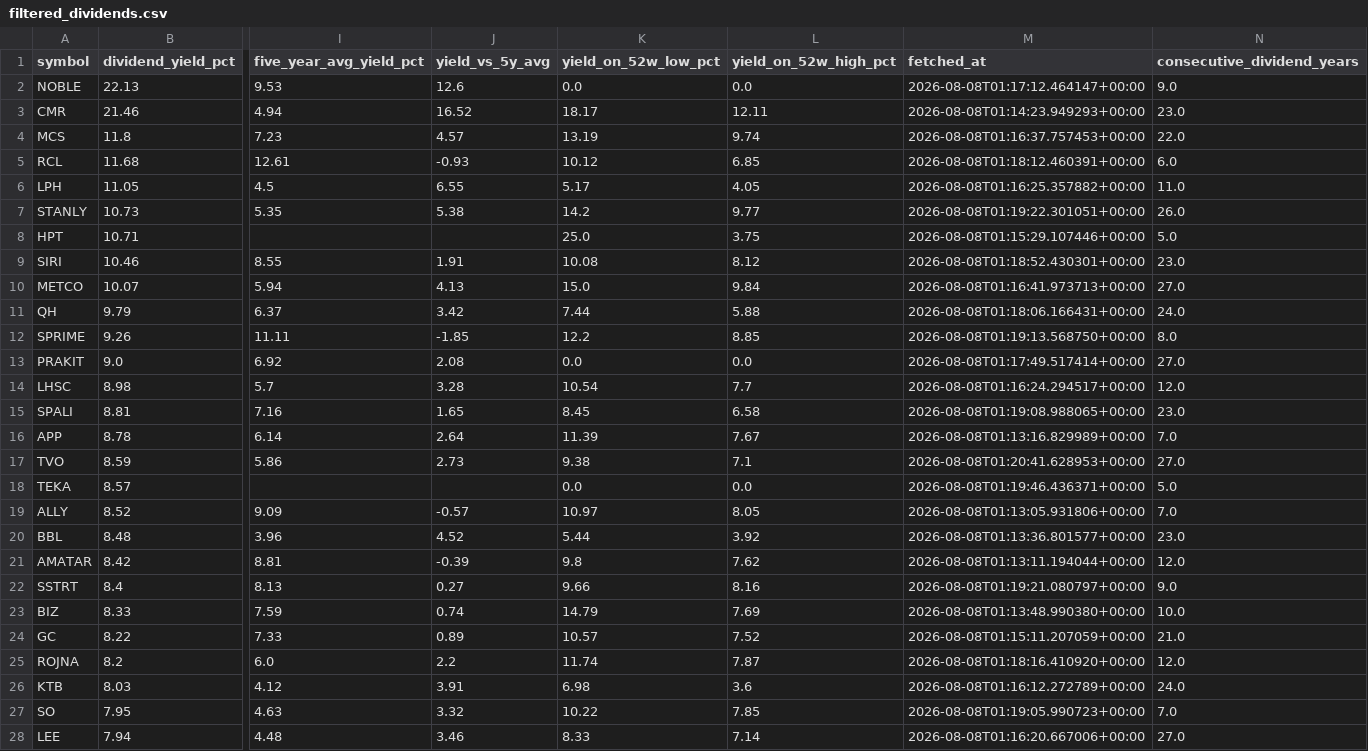
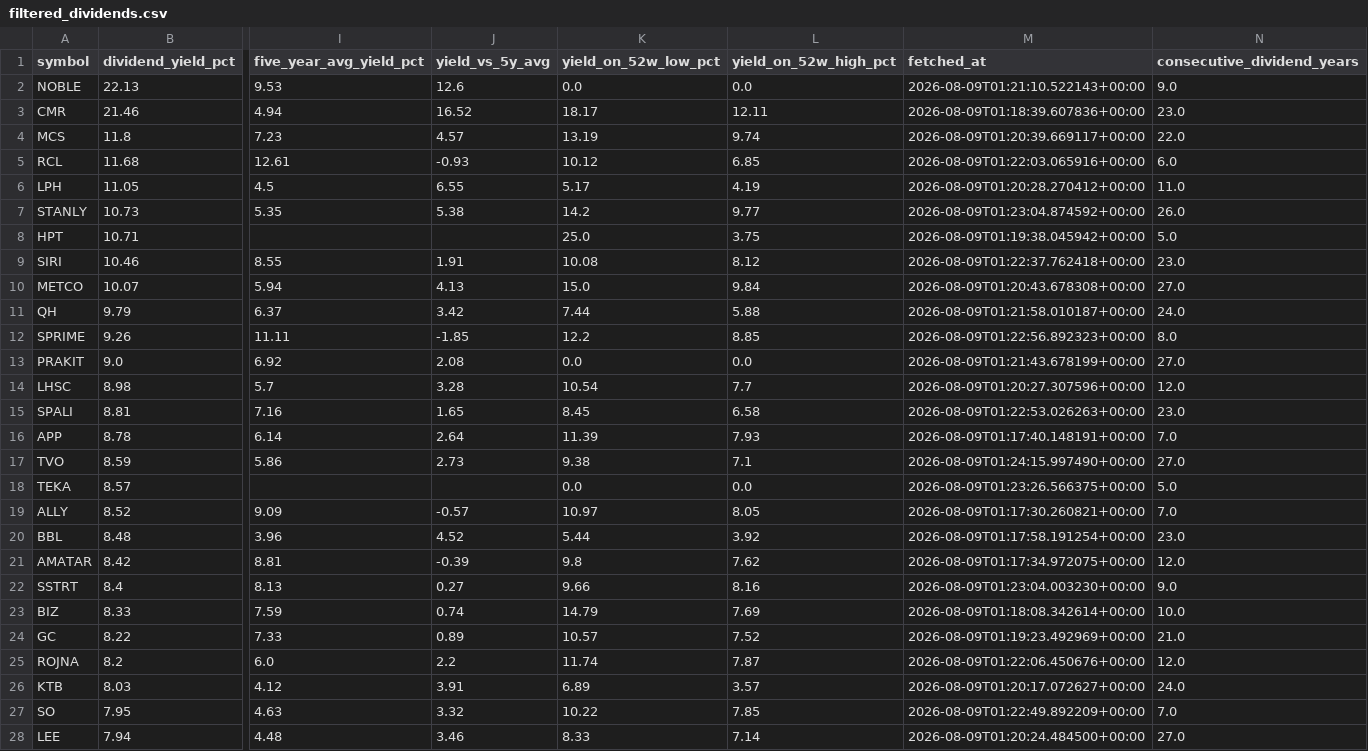
Before and after one commit to NtpVirusCom/set_company_profile, a CSV file: data/filtered_dividends.csv, drawn as a sheet; only a part is shown, gaps mark what is left out; the diff covers the shown part only; the diff names each change by its address in the sheet, - before the commit and + after, or states it on an @@ line.

```diff
--- a/data/filtered_dividends.csv
+++ b/data/filtered_dividends.csv
-M2 (fetched_at): 2026-08-08T01:17:12.464147+00:00
+M2 (fetched_at): 2026-08-09T01:21:10.522143+00:00
-M3 (fetched_at): 2026-08-08T01:14:23.949293+00:00
+M3 (fetched_at): 2026-08-09T01:18:39.607836+00:00
-M4 (fetched_at): 2026-08-08T01:16:37.757453+00:00
+M4 (fetched_at): 2026-08-09T01:20:39.669117+00:00
-M5 (fetched_at): 2026-08-08T01:18:12.460391+00:00
+M5 (fetched_at): 2026-08-09T01:22:03.065916+00:00
-L6 (yield_on_52w_high_pct): 4.05
+L6 (yield_on_52w_high_pct): 4.19
-M6 (fetched_at): 2026-08-08T01:16:25.357882+00:00
+M6 (fetched_at): 2026-08-09T01:20:28.270412+00:00
-M7 (fetched_at): 2026-08-08T01:19:22.301051+00:00
+M7 (fetched_at): 2026-08-09T01:23:04.874592+00:00
-M8 (fetched_at): 2026-08-08T01:15:29.107446+00:00
+M8 (fetched_at): 2026-08-09T01:19:38.045942+00:00
-M9 (fetched_at): 2026-08-08T01:18:52.430301+00:00
+M9 (fetched_at): 2026-08-09T01:22:37.762418+00:00
-M10 (fetched_at): 2026-08-08T01:16:41.973713+00:00
+M10 (fetched_at): 2026-08-09T01:20:43.678308+00:00
-M11 (fetched_at): 2026-08-08T01:18:06.166431+00:00
+M11 (fetched_at): 2026-08-09T01:21:58.010187+00:00
-M12 (fetched_at): 2026-08-08T01:19:13.568750+00:00
+M12 (fetched_at): 2026-08-09T01:22:56.892323+00:00
-M13 (fetched_at): 2026-08-08T01:17:49.517414+00:00
+M13 (fetched_at): 2026-08-09T01:21:43.678199+00:00
-M14 (fetched_at): 2026-08-08T01:16:24.294517+00:00
+M14 (fetched_at): 2026-08-09T01:20:27.307596+00:00
-M15 (fetched_at): 2026-08-08T01:19:08.988065+00:00
+M15 (fetched_at): 2026-08-09T01:22:53.026263+00:00
-L16 (yield_on_52w_high_pct): 7.67
+L16 (yield_on_52w_high_pct): 7.93
-M16 (fetched_at): 2026-08-08T01:13:16.829989+00:00
+M16 (fetched_at): 2026-08-09T01:17:40.148191+00:00
-M17 (fetched_at): 2026-08-08T01:20:41.628953+00:00
+M17 (fetched_at): 2026-08-09T01:24:15.997490+00:00
-M18 (fetched_at): 2026-08-08T01:19:46.436371+00:00
+M18 (fetched_at): 2026-08-09T01:23:26.566375+00:00
-M19 (fetched_at): 2026-08-08T01:13:05.931806+00:00
+M19 (fetched_at): 2026-08-09T01:17:30.260821+00:00
-M20 (fetched_at): 2026-08-08T01:13:36.801577+00:00
+M20 (fetched_at): 2026-08-09T01:17:58.191254+00:00
-M21 (fetched_at): 2026-08-08T01:13:11.194044+00:00
+M21 (fetched_at): 2026-08-09T01:17:34.972075+00:00
-M22 (fetched_at): 2026-08-08T01:19:21.080797+00:00
+M22 (fetched_at): 2026-08-09T01:23:04.003230+00:00
-M23 (fetched_at): 2026-08-08T01:13:48.990380+00:00
+M23 (fetched_at): 2026-08-09T01:18:08.342614+00:00
-M24 (fetched_at): 2026-08-08T01:15:11.207059+00:00
+M24 (fetched_at): 2026-08-09T01:19:23.492969+00:00
-M25 (fetched_at): 2026-08-08T01:18:16.410920+00:00
+M25 (fetched_at): 2026-08-09T01:22:06.450676+00:00
-K26 (yield_on_52w_low_pct): 6.98
+K26 (yield_on_52w_low_pct): 6.89
-L26 (yield_on_52w_high_pct): 3.6
+L26 (yield_on_52w_high_pct): 3.57
-M26 (fetched_at): 2026-08-08T01:16:12.272789+00:00
+M26 (fetched_at): 2026-08-09T01:20:17.072627+00:00
-M27 (fetched_at): 2026-08-08T01:19:05.990723+00:00
+M27 (fetched_at): 2026-08-09T01:22:49.892209+00:00
-M28 (fetched_at): 2026-08-08T01:16:20.667006+00:00
+M28 (fetched_at): 2026-08-09T01:20:24.484500+00:00
```
Also changed, not shown: 102 edited cells elsewhere in this file, data/companies.csv, data/dividend_stocks.csv, 4 other files.
